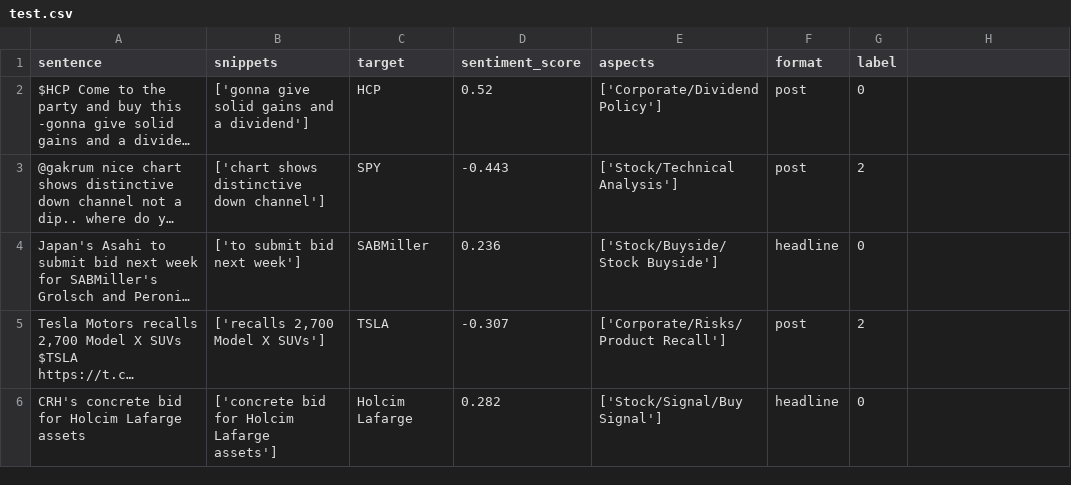
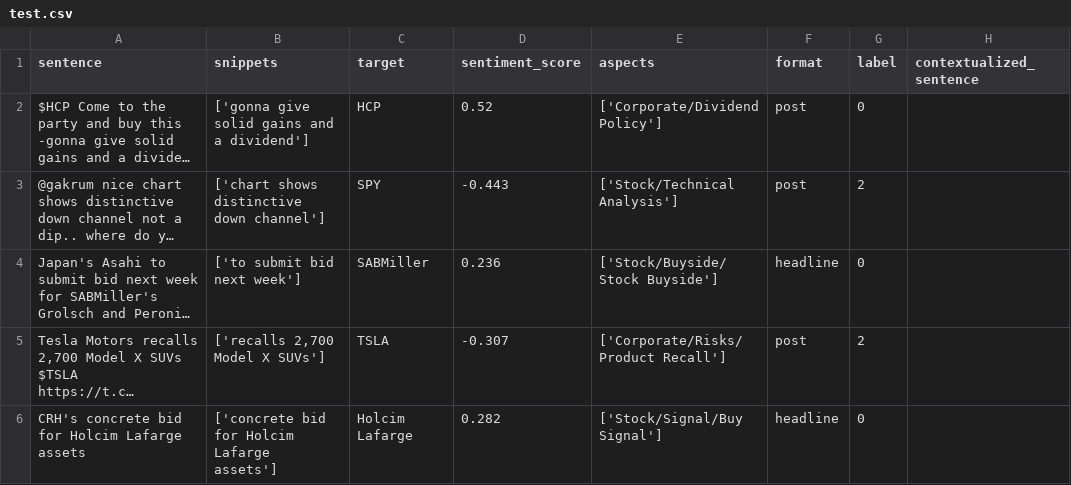
Before and after one commit to AI4Finance-Foundation/FinGPT, a CSV file: fingpt/FinGPT-RAG/multisource_retrieval/data/test.csv, drawn as a sheet; only a part is shown; long unchanged cells end in …; the diff names each change by its address in the sheet, - before the commit and + after, or states it on an @@ line.

```diff
--- a/fingpt/FinGPT-RAG/multisource_retrieval/data/test.csv
+++ b/fingpt/FinGPT-RAG/multisource_retrieval/data/test.csv
-H1: (empty)
+H1: contextualized_sentence
```
Also changed, not shown: 3 other files.
